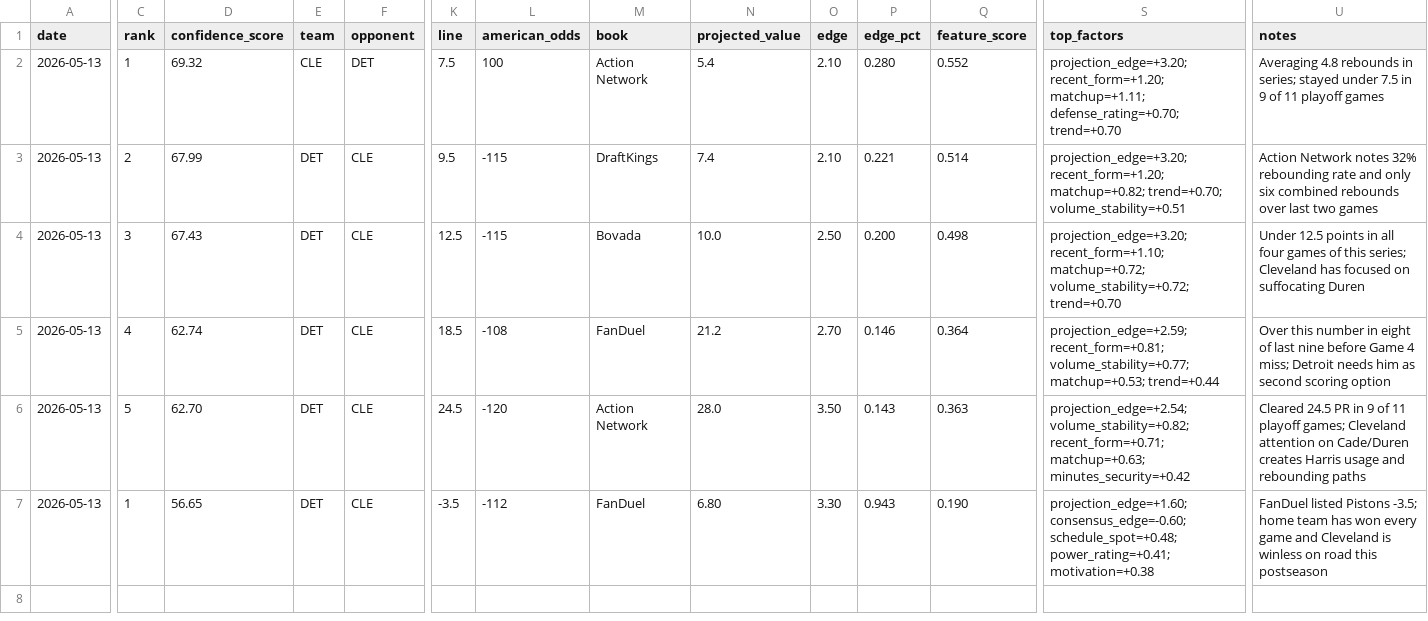
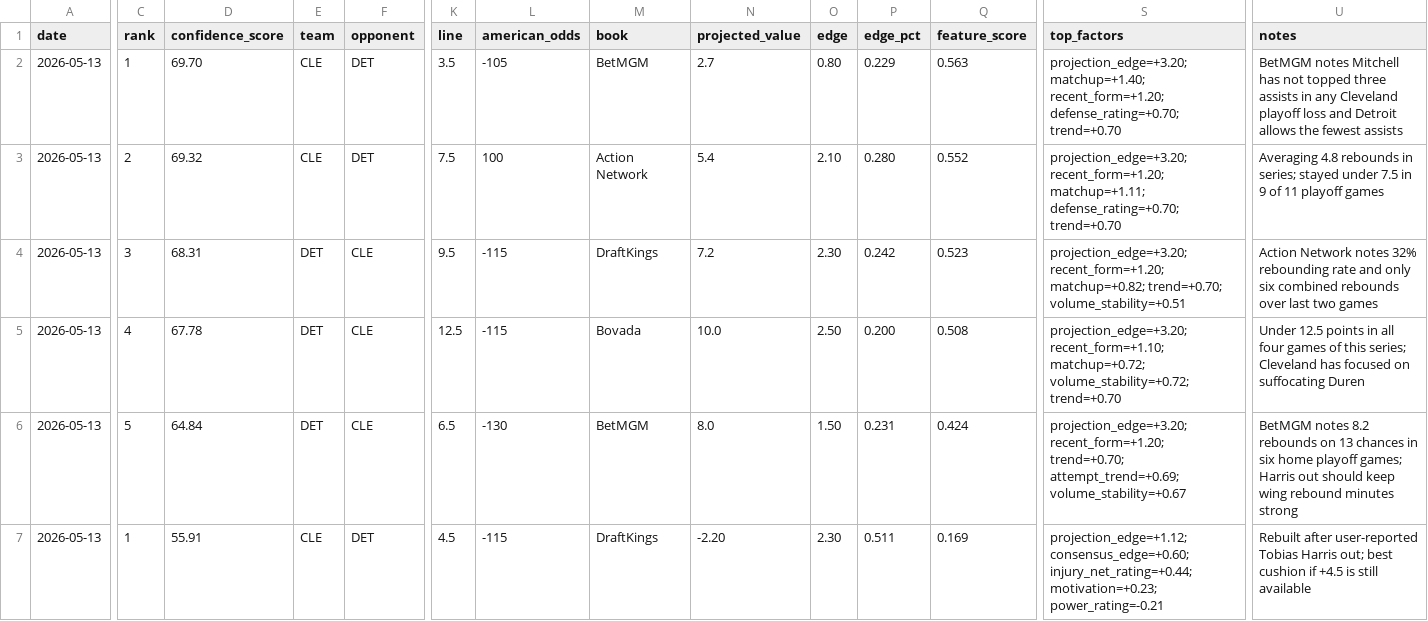
Before and after one commit to KyleAnthony06/nbamodel, a CSV file: data/output/picks_2026-05-13.csv, drawn as a sheet; only a part is shown, gaps mark what is left out; removed rows and columns are numbered as before the commit, all else as after; rows hold the shown columns only; the diff covers the shown part only; the diff names each change by its address in the sheet, - before the commit and + after, or states it on an @@ line.

```diff
--- a/data/output/picks_2026-05-13.csv
+++ b/data/output/picks_2026-05-13.csv
+row 2: 2026-05-13 | 1 | 69.70 | CLE | DET | 3.5 | -105 | BetMGM | 2.7 | 0.80 | 0.229 | 0.563 | projection_edge=+3.20; matchup=+1.40; recent_form=+1.20; defense_rating=+0.70; trend=+0.70 | BetMGM notes Mitchell has not topped three assists in any Cleveland playoff loss and Detroit allows the fewest assists
-C3 (rank): 1
+C3 (rank): 2
-C4 (rank): 2
+C4 (rank): 3
-D4 (confidence_score): 67.99
+D4 (confidence_score): 68.31
-N4 (projected_value): 7.4
+N4 (projected_value): 7.2
-O4 (edge): 2.10
+O4 (edge): 2.30
-P4 (edge_pct): 0.221
+P4 (edge_pct): 0.242
-Q4 (feature_score): 0.514
+Q4 (feature_score): 0.523
-C5 (rank): 3
+C5 (rank): 4
-D5 (confidence_score): 67.43
+D5 (confidence_score): 67.78
-Q5 (feature_score): 0.498
+Q5 (feature_score): 0.508
-row 5: 2026-05-13 | 4 | 62.74 | DET | CLE | 18.5 | -108 | FanDuel | 21.2 | 2.70 | 0.146 | 0.364 | projection_edge=+2.59; recent_form=+0.81; volume_stability=+0.77; matchup=+0.53; trend=+0.44 | Over this number in eight of last nine before Game 4 miss; Detroit needs him as second scoring option
-D6 (confidence_score): 62.70
+D6 (confidence_score): 64.84
-K6 (line): 24.5
+K6 (line): 6.5
-L6 (american_odds): -120
+L6 (american_odds): -130
-M6 (book): Action Network
+M6 (book): BetMGM
-N6 (projected_value): 28.0
+N6 (projected_value): 8.0
-O6 (edge): 3.50
+O6 (edge): 1.50
-P6 (edge_pct): 0.143
+P6 (edge_pct): 0.231
-Q6 (feature_score): 0.363
+Q6 (feature_score): 0.424
-S6 (top_factors): projection_edge=+2.54; volume_stability=+0.82; recent_form=+0.71; matchup=+0.63; minutes_security=+0.42
+S6 (top_factors): projection_edge=+3.20; recent_form=+1.20; trend=+0.70; attempt_trend=+0.69; volume_stability=+0.67
-U6 (notes): Cleared 24.5 PR in 9 of 11 playoff games; Cleveland attention on Cade/Duren creates Harris usage and rebounding paths
+U6 (notes): BetMGM notes 8.2 rebounds on 13 chances in six home playoff games; Harris out should keep wing rebound minutes strong
-D7 (confidence_score): 56.65
+D7 (confidence_score): 55.91
-E7 (team): DET
+E7 (team): CLE
-F7 (opponent): CLE
+F7 (opponent): DET
-K7 (line): -3.5
+K7 (line): 4.5
-L7 (american_odds): -112
+L7 (american_odds): -115
-M7 (book): FanDuel
+M7 (book): DraftKings
-N7 (projected_value): 6.80
+N7 (projected_value): -2.20
-O7 (edge): 3.30
+O7 (edge): 2.30
-P7 (edge_pct): 0.943
+P7 (edge_pct): 0.511
-Q7 (feature_score): 0.190
+Q7 (feature_score): 0.169
-S7 (top_factors): projection_edge=+1.60; consensus_edge=-0.60; schedule_spot=+0.48; power_rating=+0.41; motivation=+0.38
+S7 (top_factors): projection_edge=+1.12; consensus_edge=+0.60; injury_net_rating=+0.44; motivation=+0.23; power_rating=-0.21
-U7 (notes): FanDuel listed Pistons -3.5; home team has won every game and Cleveland is winless on road this postseason
+U7 (notes): Rebuilt after user-reported Tobias Harris out; best cushion if +4.5 is still available
```
Also changed, not shown: 2 edited cells elsewhere in this file, data/input/props_2026-05-13.csv, data/input/spreads_2026-05-13.csv, 2 other files.
